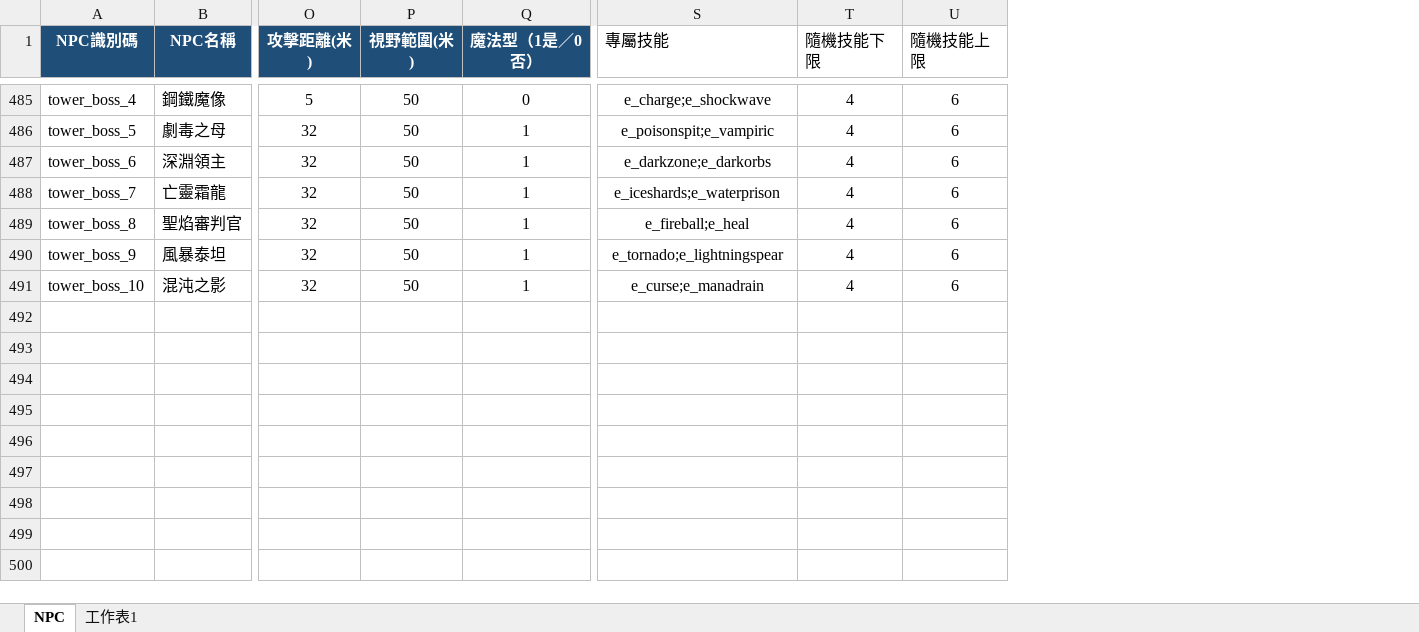
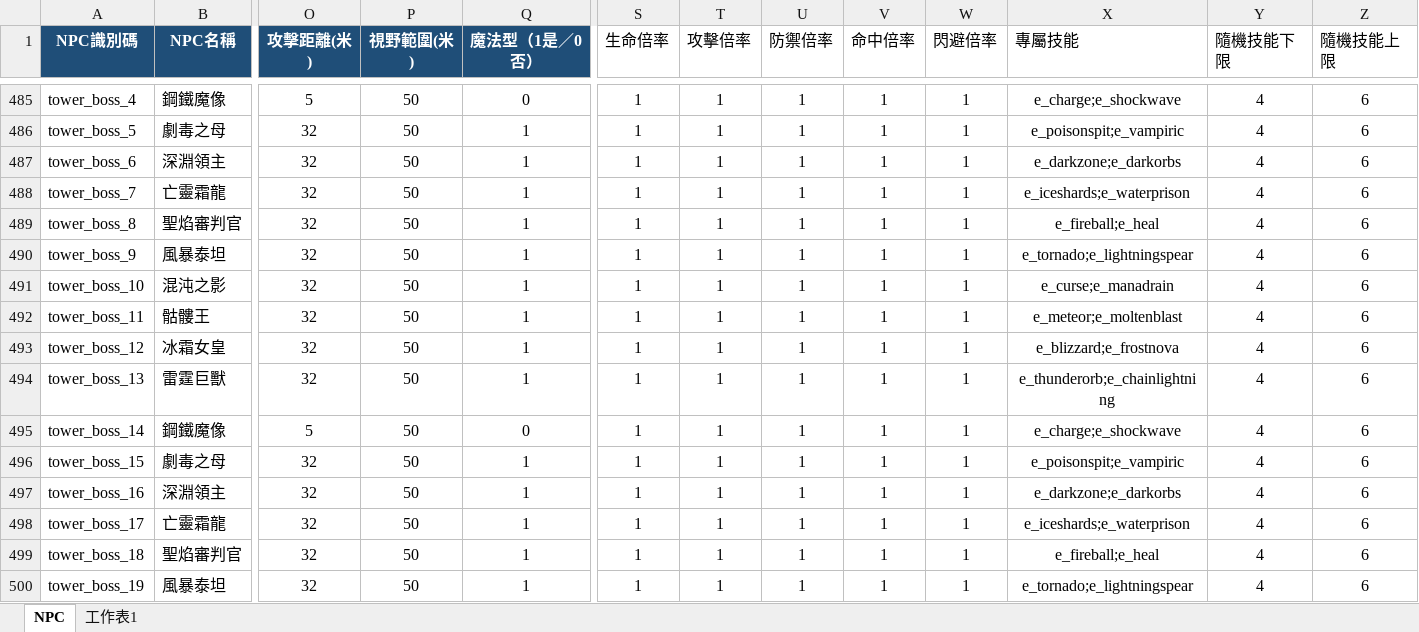
Before and after one commit to myKOF/Idle-RPG, an Excel workbook: config/Excel/NPC.xlsx, sheet NPC, drawn as a sheet; only a part is shown, gaps mark what is left out; values as stored, in another font and other column widths than the file's, no borders; table styles not drawn; rows hold the shown columns only; the diff covers the shown part only; the diff names each change by its address in the sheet, - before the commit and + after, or states it on an @@ line.

```diff
--- a/config/Excel/NPC.xlsx (sheet NPC)
+++ b/config/Excel/NPC.xlsx (sheet NPC)
+column S (生命倍率), rows 485-491: all 1
+column T (攻擊倍率), rows 485-491: all 1
+column U (防禦倍率), rows 485-491: all 1
+column V (命中倍率), rows 485-491: all 1
+column W (閃避倍率), rows 485-491: all 1
+row 492: tower_boss_11 | 骷髏王 | 32 | 50 | 1 | 1 | 1 | 1 | 1 | 1 | e_meteor;e_moltenblast | 4 | 6
+row 493: tower_boss_12 | 冰霜女皇 | 32 | 50 | 1 | 1 | 1 | 1 | 1 | 1 | e_blizzard;e_frostnova | 4 | 6
+row 494: tower_boss_13 | 雷霆巨獸 | 32 | 50 | 1 | 1 | 1 | 1 | 1 | 1 | e_thunderorb;e_chainlightning | 4 | 6
+row 495: tower_boss_14 | 鋼鐵魔像 | 5 | 50 | 0 | 1 | 1 | 1 | 1 | 1 | e_charge;e_shockwave | 4 | 6
+row 496: tower_boss_15 | 劇毒之母 | 32 | 50 | 1 | 1 | 1 | 1 | 1 | 1 | e_poisonspit;e_vampiric | 4 | 6
+row 497: tower_boss_16 | 深淵領主 | 32 | 50 | 1 | 1 | 1 | 1 | 1 | 1 | e_darkzone;e_darkorbs | 4 | 6
+row 498: tower_boss_17 | 亡靈霜龍 | 32 | 50 | 1 | 1 | 1 | 1 | 1 | 1 | e_iceshards;e_waterprison | 4 | 6
+row 499: tower_boss_18 | 聖焰審判官 | 32 | 50 | 1 | 1 | 1 | 1 | 1 | 1 | e_fireball;e_heal | 4 | 6
+row 500: tower_boss_19 | 風暴泰坦 | 32 | 50 | 1 | 1 | 1 | 1 | 1 | 1 | e_tornado;e_lightningspear | 4 | 6
```
Also changed, not shown: 31 added rows elsewhere in this sheet, 19 other files.
